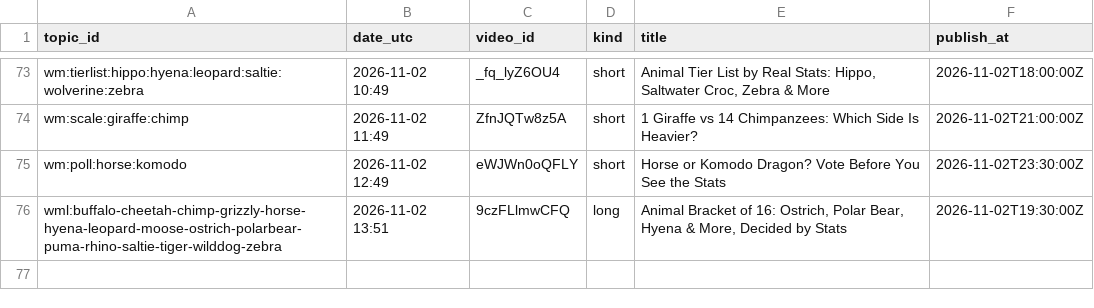
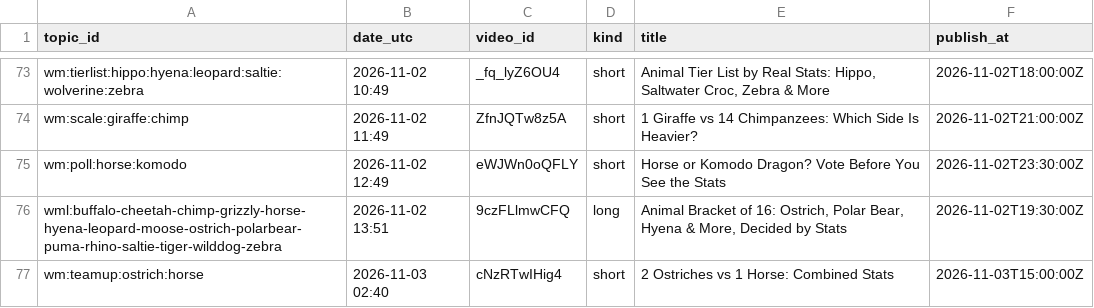
Before and after one commit to olgunkadirgulhan/wild-matchups, a CSV file: records/published.csv, drawn as a sheet; only a part is shown, gaps mark what is left out; the diff names each change by its address in the sheet, - before the commit and + after, or states it on an @@ line.

Commit message:
videos: 2026-11-03-0240

```diff
--- a/records/published.csv
+++ b/records/published.csv
+row 77: wm:teamup:ostrich:horse | 2026-11-03 02:40 | cNzRTwIHig4 | short | 2 Ostriches vs 1 Horse: Combined Stats | 2026-11-03T15:00:00Z
```
